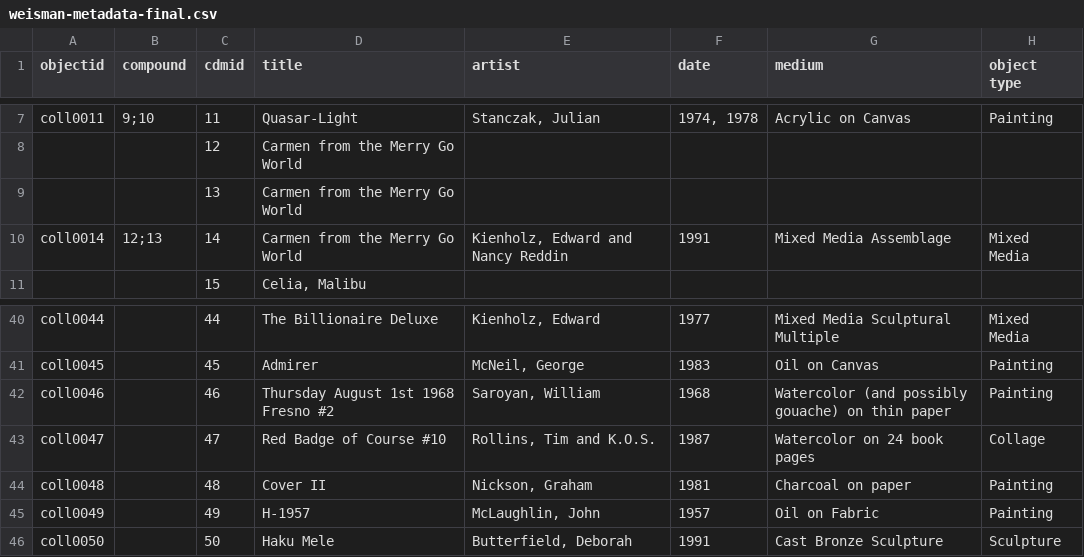
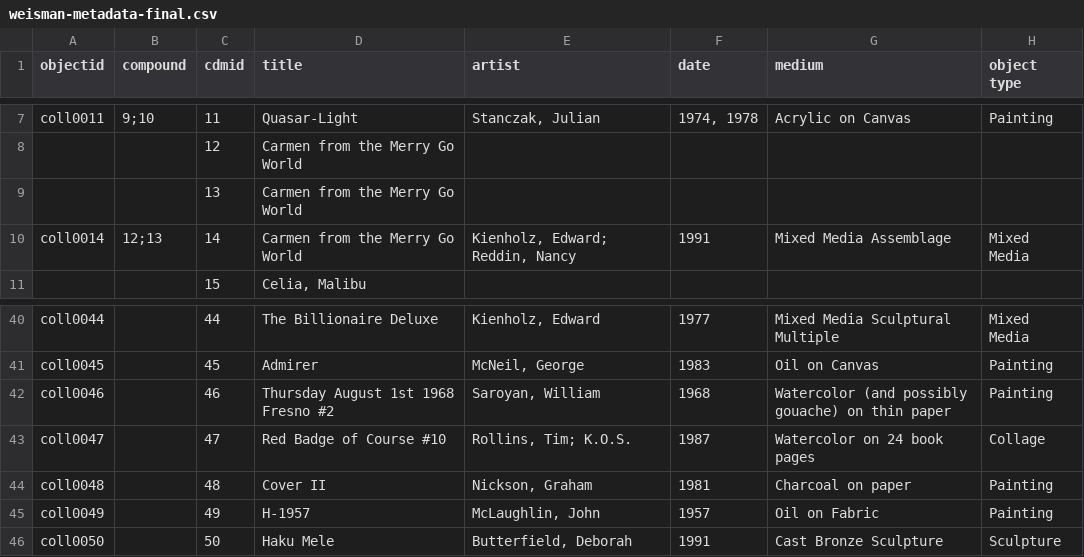
Before and after one commit to Pepperdine-University-Libraries/weisman-museum, a CSV file: _data/weisman-metadata-final.csv, drawn as a sheet; only a part is shown, gaps mark what is left out; the diff names each change by its address in the sheet, - before the commit and + after, or states it on an @@ line.

Commit message:
Replace two artist records

```diff
--- a/_data/weisman-metadata-final.csv
+++ b/_data/weisman-metadata-final.csv
-E10 (artist): Kienholz, Edward and Nancy Reddin
+E10 (artist): Kienholz, Edward; Reddin, Nancy
-E43 (artist): Rollins, Tim and K.O.S.
+E43 (artist): Rollins, Tim; K.O.S.
```
